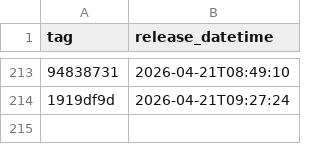
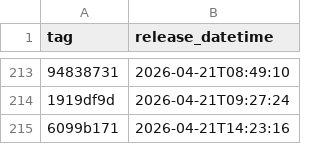
Before and after one commit to NHSDigital/electronic-prescription-service-api, a CSV file: _data/internal-dev-sandbox_deployments.csv, drawn as a sheet; only a part is shown, gaps mark what is left out; the diff names each change by its address in the sheet, - before the commit and + after, or states it on an @@ line.

```diff
--- a/_data/internal-dev-sandbox_deployments.csv
+++ b/_data/internal-dev-sandbox_deployments.csv
+row 215: 6099b171 | 2026-04-21T14:23:16
```
Also changed, not shown: 1 other file.
